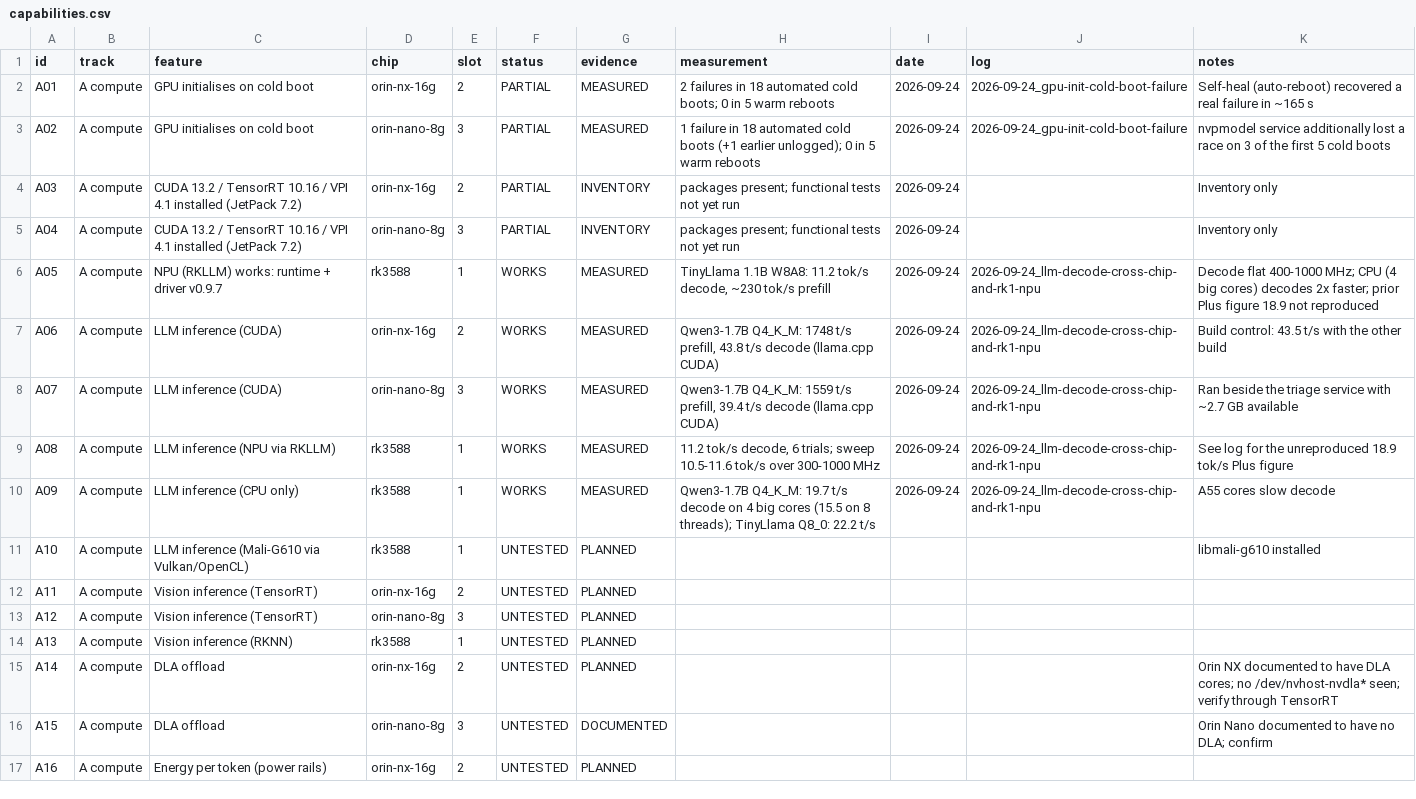
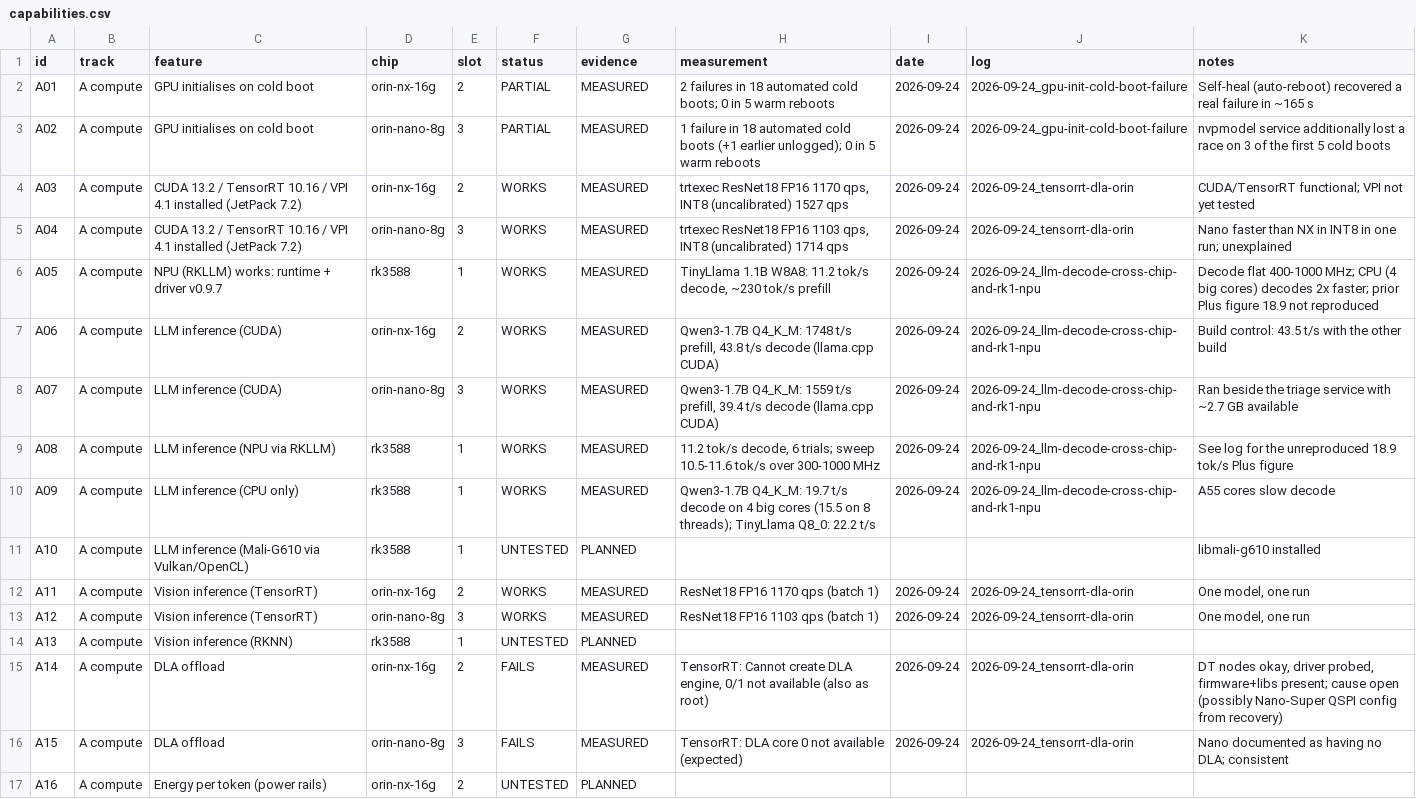
Before and after one commit to Hi5808/turing-pi-2-5-cluster, a CSV file: data/capabilities.csv, drawn as a sheet; only a part is shown.

```diff
--- a/data/capabilities.csv
+++ b/data/capabilities.csv
@@ -3,4 +3,4 @@ A01,A compute,GPU initialises on cold boot,orin-nx-16g,2,PARTIAL,MEASURED,2 fail
 A02,A compute,GPU initialises on cold boot,orin-nano-8g,3,PARTIAL,MEASURED,1 failure in 18 automated cold boots (+1 earlier unlogged); 0 in 5 warm reboots,2026-09-24,2026-09-24_gpu-init-cold-boot-failure,nvpmodel service additionally lost a race on 3 of the first 5 cold boots
-A03,A compute,CUDA 13.2 / TensorRT 10.16 / VPI 4.1 installed (JetPack 7.2),orin-nx-16g,2,PARTIAL,INVENTORY,packages present; functional tests not yet run,2026-09-24,,Inventory only
-A04,A compute,CUDA 13.2 / TensorRT 10.16 / VPI 4.1 installed (JetPack 7.2),orin-nano-8g,3,PARTIAL,INVENTORY,packages present; functional tests not yet run,2026-09-24,,Inventory only
+A03,A compute,CUDA 13.2 / TensorRT 10.16 / VPI 4.1 installed (JetPack 7.2),orin-nx-16g,2,WORKS,MEASURED,"trtexec ResNet18 FP16 1170 qps, INT8 (uncalibrated) 1527 qps",2026-09-24,2026-09-24_tensorrt-dla-orin,CUDA/TensorRT functional; VPI not yet tested
+A04,A compute,CUDA 13.2 / TensorRT 10.16 / VPI 4.1 installed (JetPack 7.2),orin-nano-8g,3,WORKS,MEASURED,"trtexec ResNet18 FP16 1103 qps, INT8 (uncalibrated) 1714 qps",2026-09-24,2026-09-24_tensorrt-dla-orin,Nano faster than NX in INT8 in one run; unexplained
 A05,A compute,NPU (RKLLM) works: runtime + driver v0.9.7,rk3588,1,WORKS,MEASURED,"TinyLlama 1.1B W8A8: 11.2 tok/s decode, ~230 tok/s prefill",2026-09-24,2026-09-24_llm-decode-cross-chip-and-rk1-npu,Decode flat 400-1000 MHz; CPU (4 big cores) decodes 2x faster; prior Plus figure 18.9 not reproduced
@@ -11,7 +11,7 @@ A09,A compute,LLM inference (CPU only),rk3588,1,WORKS,MEASURED,Qwen3-1.7B Q4_K_M
 A10,A compute,LLM inference (Mali-G610 via Vulkan/OpenCL),rk3588,1,UNTESTED,PLANNED,,,,libmali-g610 installed
-A11,A compute,Vision inference (TensorRT),orin-nx-16g,2,UNTESTED,PLANNED,,,,
-A12,A compute,Vision inference (TensorRT),orin-nano-8g,3,UNTESTED,PLANNED,,,,
+A11,A compute,Vision inference (TensorRT),orin-nx-16g,2,WORKS,MEASURED,ResNet18 FP16 1170 qps (batch 1),2026-09-24,2026-09-24_tensorrt-dla-orin,"One model, one run"
+A12,A compute,Vision inference (TensorRT),orin-nano-8g,3,WORKS,MEASURED,ResNet18 FP16 1103 qps (batch 1),2026-09-24,2026-09-24_tensorrt-dla-orin,"One model, one run"
 A13,A compute,Vision inference (RKNN),rk3588,1,UNTESTED,PLANNED,,,,
-A14,A compute,DLA offload,orin-nx-16g,2,UNTESTED,PLANNED,,,,Orin NX documented to have DLA cores; no /dev/nvhost-nvdla* seen; verify through TensorRT
-A15,A compute,DLA offload,orin-nano-8g,3,UNTESTED,DOCUMENTED,,,,Orin Nano documented to have no DLA; confirm
+A14,A compute,DLA offload,orin-nx-16g,2,FAILS,MEASURED,"TensorRT: Cannot create DLA engine, 0/1 not available (also as root)",2026-09-24,2026-09-24_tensorrt-dla-orin,"DT nodes okay, driver probed, firmware+libs present; cause open (possibly Nano-Super QSPI config from recovery)"
+A15,A compute,DLA offload,orin-nano-8g,3,FAILS,MEASURED,TensorRT: DLA core 0 not available (expected),2026-09-24,2026-09-24_tensorrt-dla-orin,Nano documented as having no DLA; consistent
 A16,A compute,Energy per token (power rails),orin-nx-16g,2,UNTESTED,PLANNED,,,,
```
Also changed, not shown: 3 other files.
